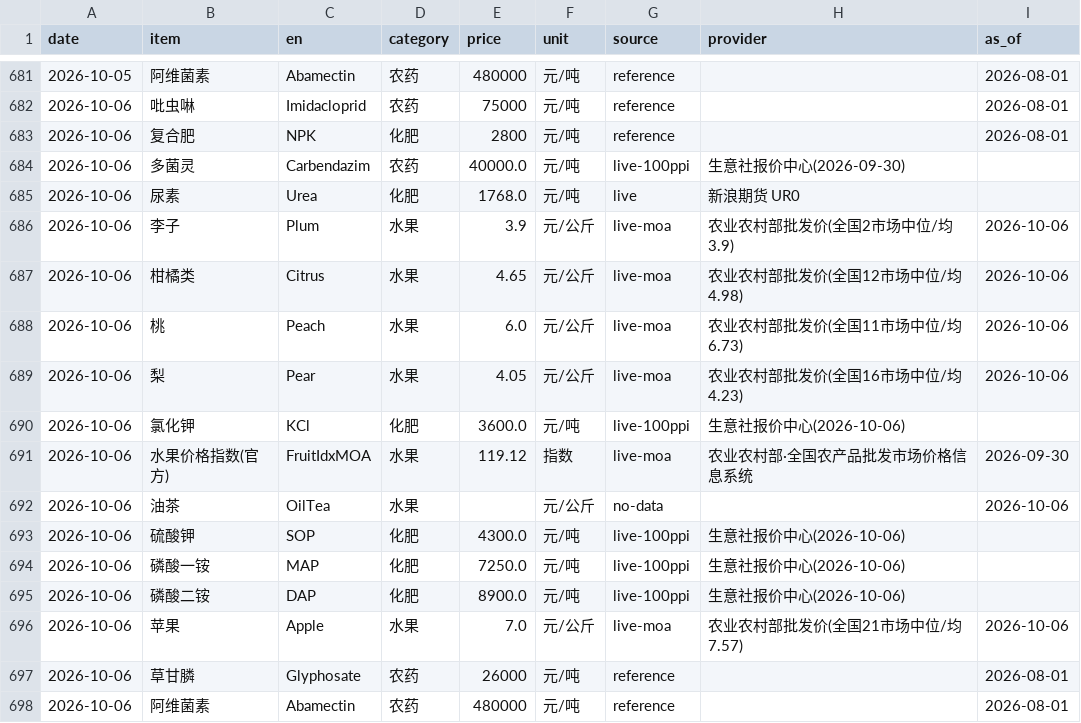
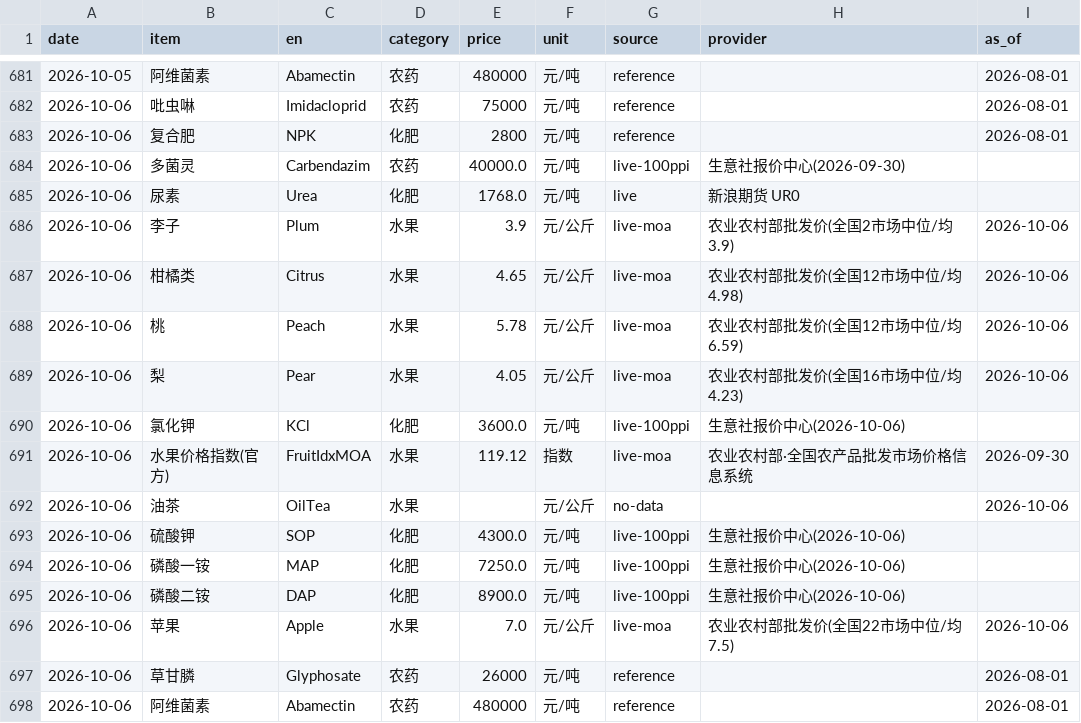
Before and after one commit to fenggg1988/agri-price-tracker, a CSV file: data/agri_prices.csv, drawn as a sheet; only a part is shown, gaps mark what is left out.

```diff
--- a/data/agri_prices.csv
+++ b/data/agri_prices.csv
@@ -687,3 +687,3 @@
 2026-10-06,柑橘类,Citrus,水果,4.65,元/公斤,live-moa,农业农村部批发价(全国12市场中位/均4.98),2026-10-06
-2026-10-06,桃,Peach,水果,6.0,元/公斤,live-moa,农业农村部批发价(全国11市场中位/均6.73),2026-10-06
+2026-10-06,桃,Peach,水果,5.78,元/公斤,live-moa,农业农村部批发价(全国12市场中位/均6.59),2026-10-06
 2026-10-06,梨,Pear,水果,4.05,元/公斤,live-moa,农业农村部批发价(全国16市场中位/均4.23),2026-10-06
@@ -695,3 +695,3 @@
 2026-10-06,磷酸二铵,DAP,化肥,8900.0,元/吨,live-100ppi,生意社报价中心(2026-10-06),
-2026-10-06,苹果,Apple,水果,7.0,元/公斤,live-moa,农业农村部批发价(全国21市场中位/均7.57),2026-10-06
+2026-10-06,苹果,Apple,水果,7.0,元/公斤,live-moa,农业农村部批发价(全国22市场中位/均7.5),2026-10-06
 2026-10-06,草甘膦,Glyphosate,农药,26000,元/吨,reference,,2026-08-01
```
Also changed, not shown: 4 other files.
